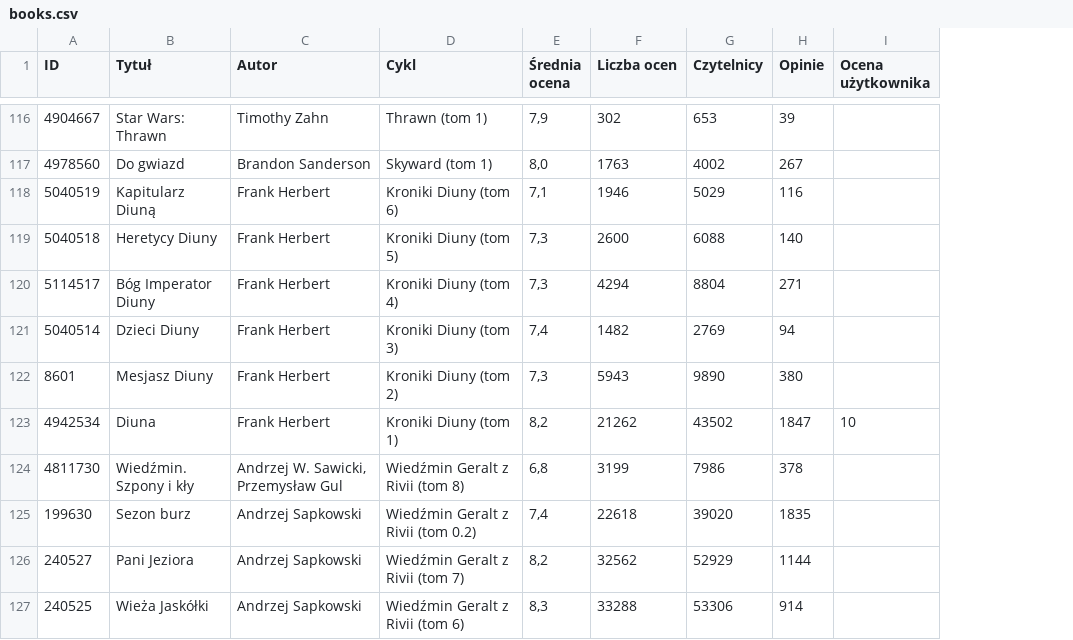
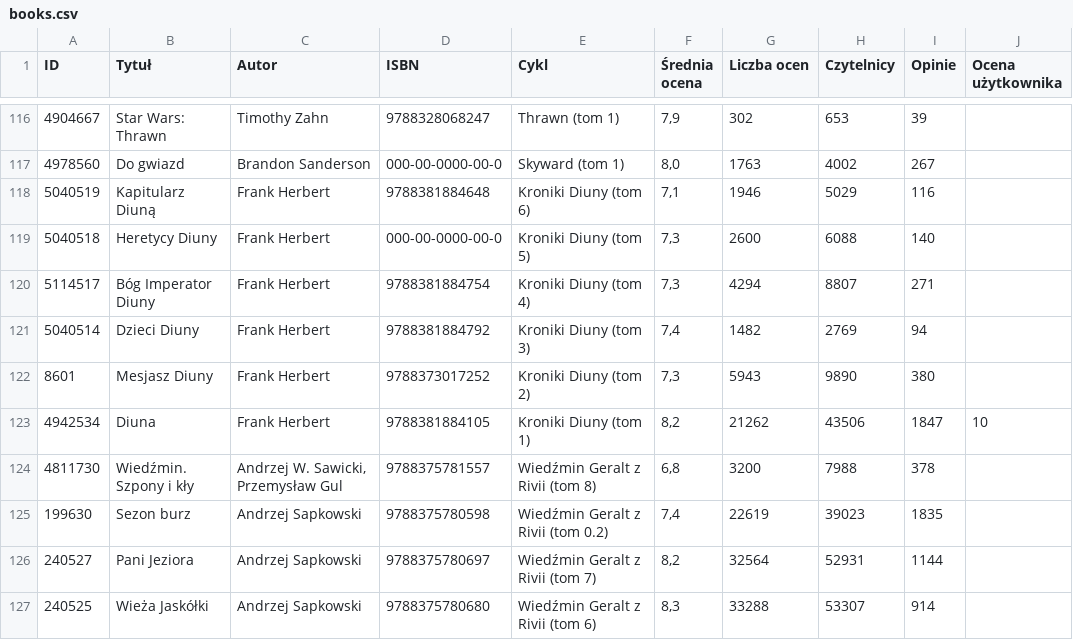
Before and after one commit to stokuj/web-scraping-lubimyczytac, a CSV file: dane/books.csv, drawn as a sheet; only a part is shown, gaps mark what is left out; addresses are those after the commit; the diff covers the shown part only; the diff names each change by its address in the sheet, - before the commit and + after, or states it on an @@ line.

Commit message:
Dodanie ISBN

```diff
--- a/dane/books.csv
+++ b/dane/books.csv
+column D (ISBN), rows 116-127: 9788328068247 | 000-00-0000-00-0 | 9788381884648 | 000-00-0000-00-0 | 9788381884754 | 9788381884792 | 9788373017252 | 9788381884105 | 9788375781557 | 9788375780598 | 9788375780697 | 9788375780680
-H120 (Czytelnicy): 8804
+H120 (Czytelnicy): 8807
-H123 (Czytelnicy): 43502
+H123 (Czytelnicy): 43506
-G124 (Liczba ocen): 3199
+G124 (Liczba ocen): 3200
-H124 (Czytelnicy): 7986
+H124 (Czytelnicy): 7988
-G125 (Liczba ocen): 22618
+G125 (Liczba ocen): 22619
-H125 (Czytelnicy): 39020
+H125 (Czytelnicy): 39023
-G126 (Liczba ocen): 32562
+G126 (Liczba ocen): 32564
-H126 (Czytelnicy): 52929
+H126 (Czytelnicy): 52931
-H127 (Czytelnicy): 53306
+H127 (Czytelnicy): 53307
```
Also changed, not shown: 60 edited cells elsewhere in this file, 4 other files.
